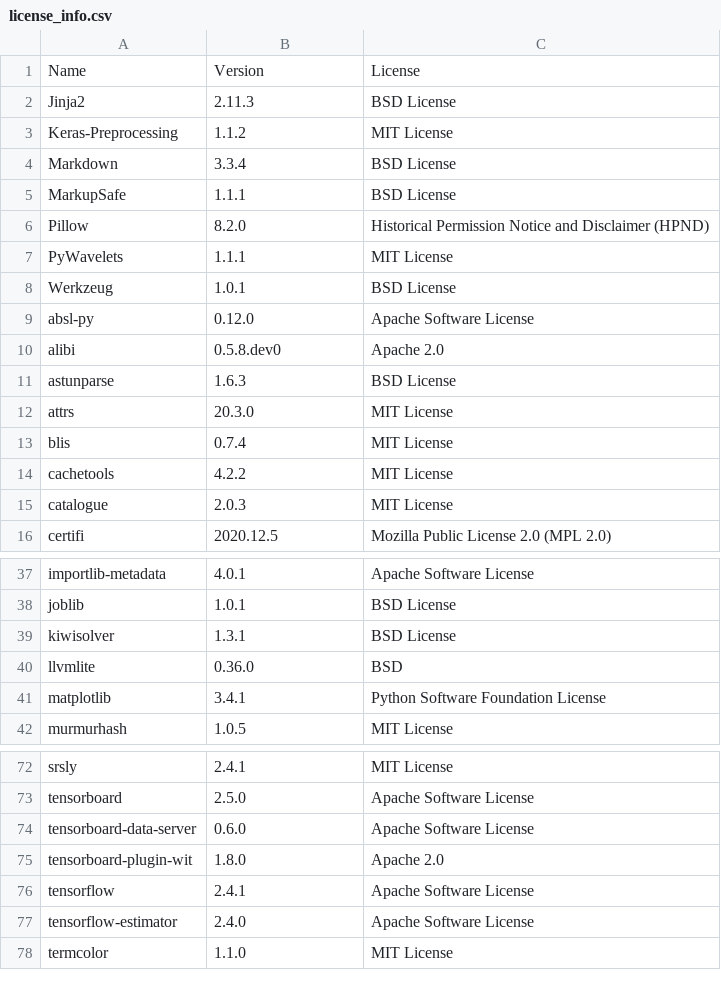
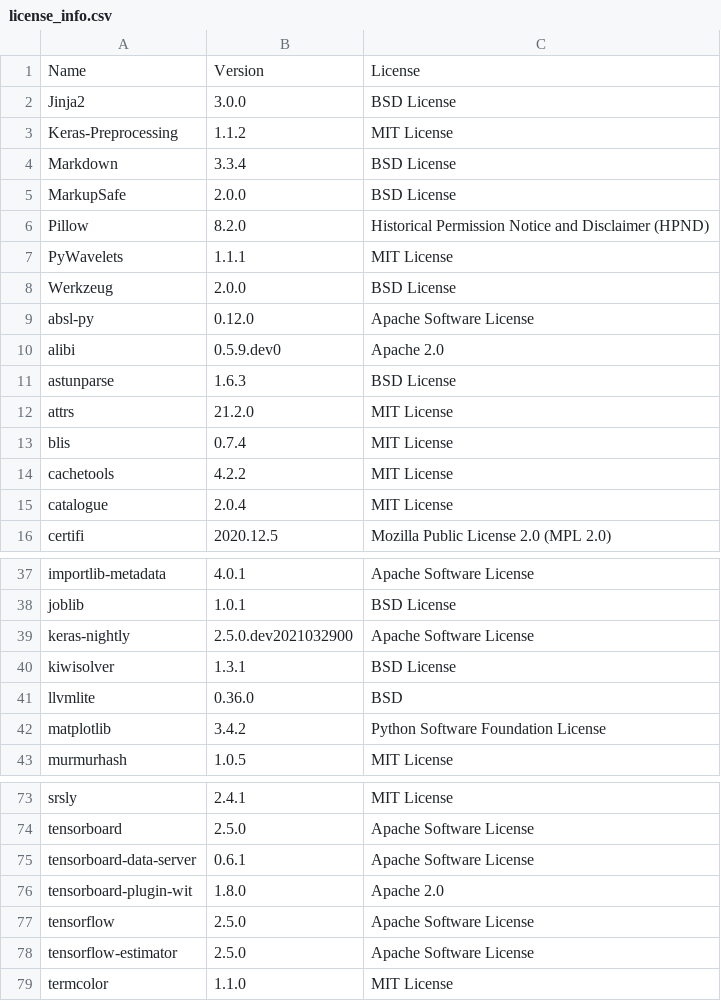
Before and after one commit to SeldonIO/alibi, a CSV file: licenses/license_info.csv, drawn as a sheet; only a part is shown, gaps mark what is left out; the diff covers the shown part only.

```diff
--- a/licenses/license_info.csv
+++ b/licenses/license_info.csv
@@ -1,16 +1,16 @@
 "Name","Version","License"
-"Jinja2","2.11.3","BSD License"
+"Jinja2","3.0.0","BSD License"
 "Keras-Preprocessing","1.1.2","MIT License"
 "Markdown","3.3.4","BSD License"
-"MarkupSafe","1.1.1","BSD License"
+"MarkupSafe","2.0.0","BSD License"
 "Pillow","8.2.0","Historical Permission Notice and Disclaimer (HPND)"
 "PyWavelets","1.1.1","MIT License"
-"Werkzeug","1.0.1","BSD License"
+"Werkzeug","2.0.0","BSD License"
 "absl-py","0.12.0","Apache Software License"
-"alibi","0.5.8.dev0","Apache 2.0"
+"alibi","0.5.9.dev0","Apache 2.0"
 "astunparse","1.6.3","BSD License"
-"attrs","20.3.0","MIT License"
+"attrs","21.2.0","MIT License"
 "blis","0.7.4","MIT License"
 "cachetools","4.2.2","MIT License"
-"catalogue","2.0.3","MIT License"
+"catalogue","2.0.4","MIT License"
 "certifi","2020.12.5","Mozilla Public License 2.0 (MPL 2.0)"
@@ -38,5 +38,6 @@
 "joblib","1.0.1","BSD License"
+"keras-nightly","2.5.0.dev2021032900","Apache Software License"
 "kiwisolver","1.3.1","BSD License"
 "llvmlite","0.36.0","BSD"
-"matplotlib","3.4.1","Python Software Foundation License"
+"matplotlib","3.4.2","Python Software Foundation License"
 "murmurhash","1.0.5","MIT License"
@@ -73,6 +74,6 @@
 "tensorboard","2.5.0","Apache Software License"
-"tensorboard-data-server","0.6.0","Apache Software License"
+"tensorboard-data-server","0.6.1","Apache Software License"
 "tensorboard-plugin-wit","1.8.0","Apache 2.0"
-"tensorflow","2.4.1","Apache Software License"
-"tensorflow-estimator","2.4.0","Apache Software License"
+"tensorflow","2.5.0","Apache Software License"
+"tensorflow-estimator","2.5.0","Apache Software License"
 "termcolor","1.1.0","MIT License"
```
Also changed, not shown: 5 edited cells elsewhere in this file, licenses/license_info.no_versions.csv, 3 other files.
